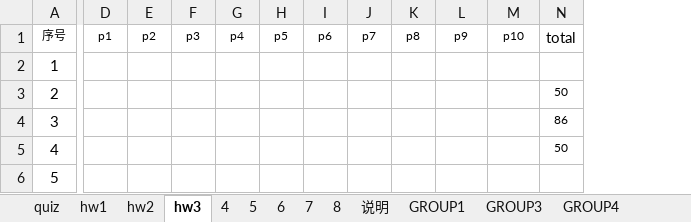
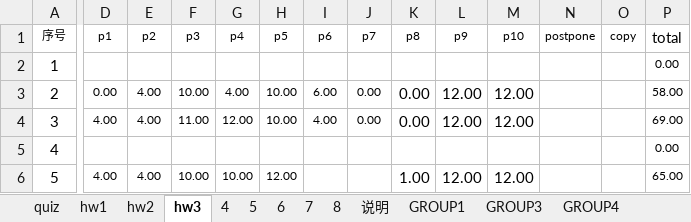
Before and after one commit to zeagle01/problems-and-solutions, an Excel workbook: porformance/zeagle.xlsx, sheet hw3, drawn as a sheet; only a part is shown, gaps mark what is left out; values as stored, in another font and other column widths than the file's, no borders; addresses are those after the commit; the diff covers the shown part only; the diff names each change by its address in the sheet, - before the commit and + after, or states it on an @@ line.

Commit message:
L3-L4 作业

```diff
--- a/porformance/zeagle.xlsx (sheet hw3)
+++ b/porformance/zeagle.xlsx (sheet hw3)
+column N (postpone), empty
+column O (copy), empty
-P2 (total): (empty)
+P2 (total): 0.00
-D3 (p1): (empty)
+D3 (p1): 0.00
-E3:E4 (p2): (empty)
+E3:E4 (p2): 4.00
-F3 (p3): (empty)
+F3 (p3): 10.00
-G3 (p4): (empty)
+G3 (p4): 4.00
-H3:H4 (p5): (empty)
+H3:H4 (p5): 10.00
-I3 (p6): (empty)
+I3 (p6): 6.00
-J3:J4 (p7): (empty)
+J3:J4 (p7): 0.00
-K3:K4 (p8): (empty)
+K3:K4 (p8): 0.00
-L3:L4 (p9): (empty)
+L3:L4 (p9): 12.00
-M3:M4 (p10): (empty)
+M3:M4 (p10): 12.00
-P3 (total): 50
+P3 (total): 58.00
-D4 (p1): (empty)
+D4 (p1): 4.00
-F4 (p3): (empty)
+F4 (p3): 11.00
-G4 (p4): (empty)
+G4 (p4): 12.00
-I4 (p6): (empty)
+I4 (p6): 4.00
-P4 (total): 86
+P4 (total): 69.00
-P5 (total): 50
+P5 (total): 0.00
-D6 (p1): (empty)
+D6 (p1): 4.00
-E6 (p2): (empty)
+E6 (p2): 4.00
-F6 (p3): (empty)
+F6 (p3): 10.00
-G6 (p4): (empty)
+G6 (p4): 10.00
-H6 (p5): (empty)
+H6 (p5): 12.00
-K6 (p8): (empty)
+K6 (p8): 1.00
-L6 (p9): (empty)
+L6 (p9): 12.00
-M6 (p10): (empty)
+M6 (p10): 12.00
-P6 (total): (empty)
+P6 (total): 65.00
```
Also changed, not shown: 148 edited cells elsewhere in this sheet.
